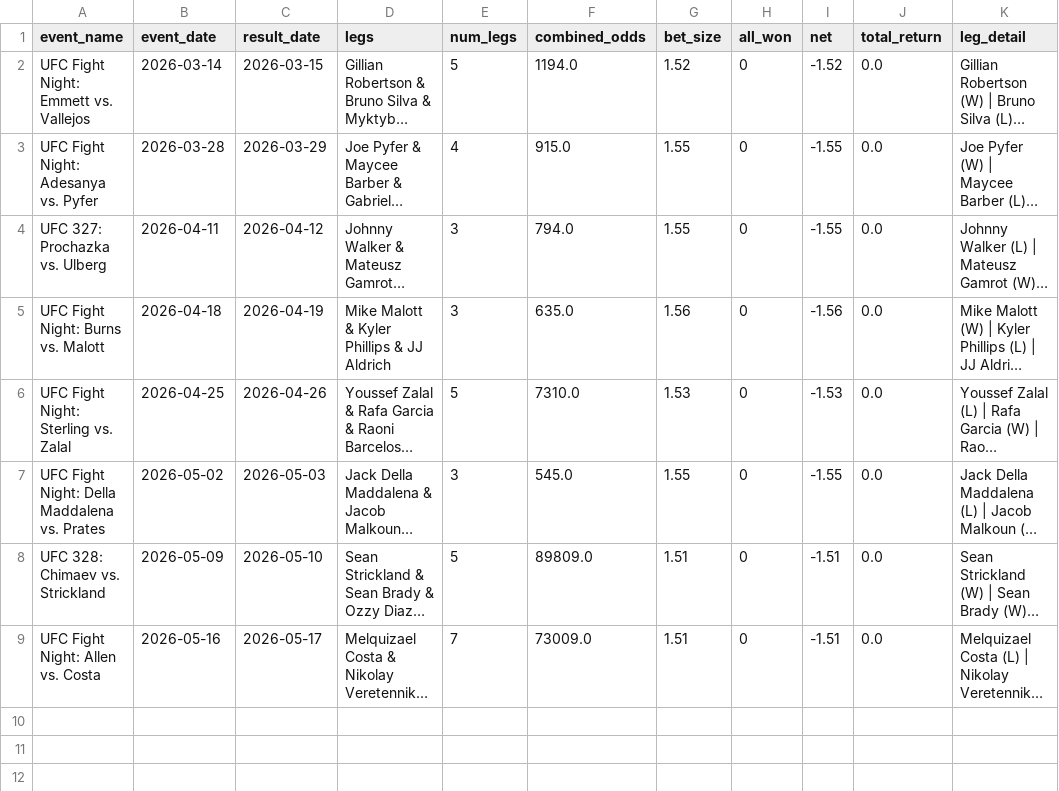
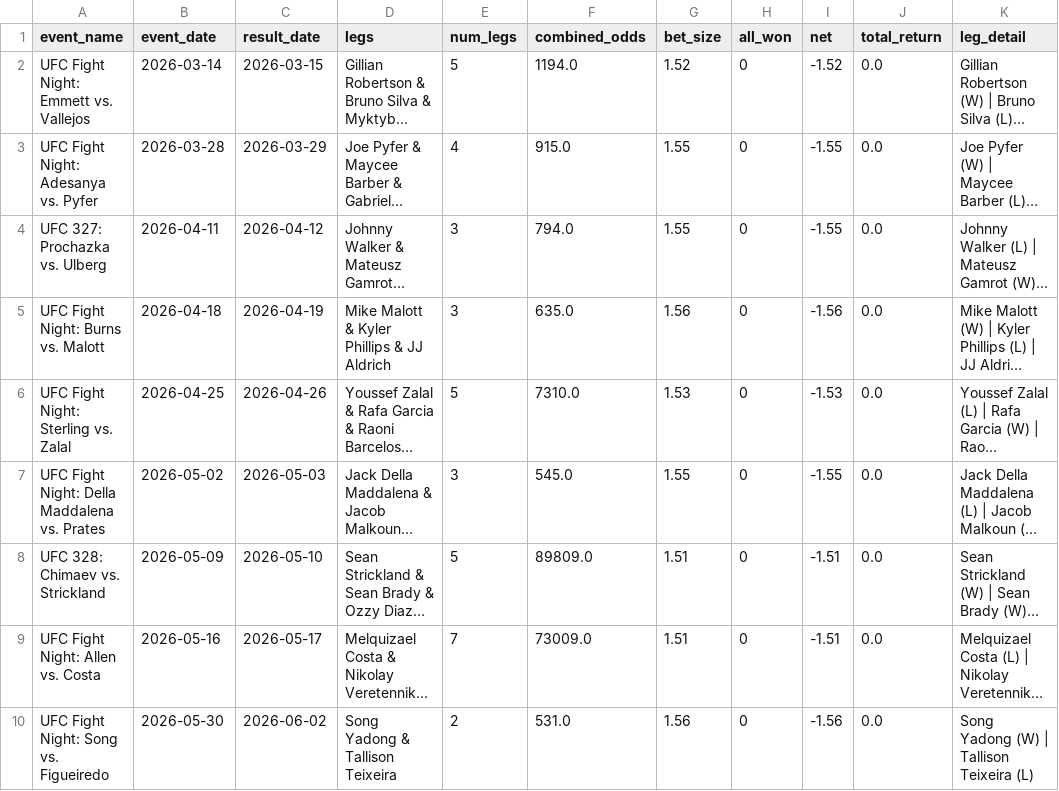
Before and after one commit to zwinship/OctaStats_UFC_Model_V2, a CSV file: results/v2_parlay_results.csv, drawn as a sheet; long unchanged cells end in …; the diff names each change by its address in the sheet, - before the commit and + after, or states it on an @@ line.

Commit message:
Parlay result: UFC Fight Night: Song vs. Figueiredo — LOST

```diff
--- a/results/v2_parlay_results.csv
+++ b/results/v2_parlay_results.csv
+row 10: UFC Fight Night: Song vs. Figueiredo | 2026-05-30 | 2026-06-02 | Song Yadong & Tallison Teixeira | 2 | 531.0 | 1.56 | 0 | -1.56 | 0.0 | Song Yadong (W) | Tallison Teixeira (L)
```
